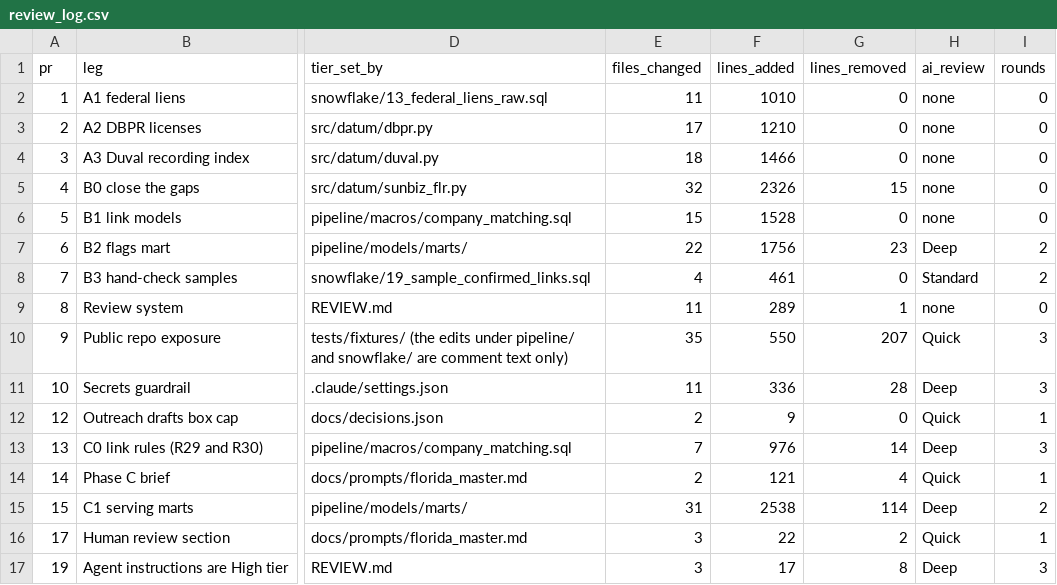
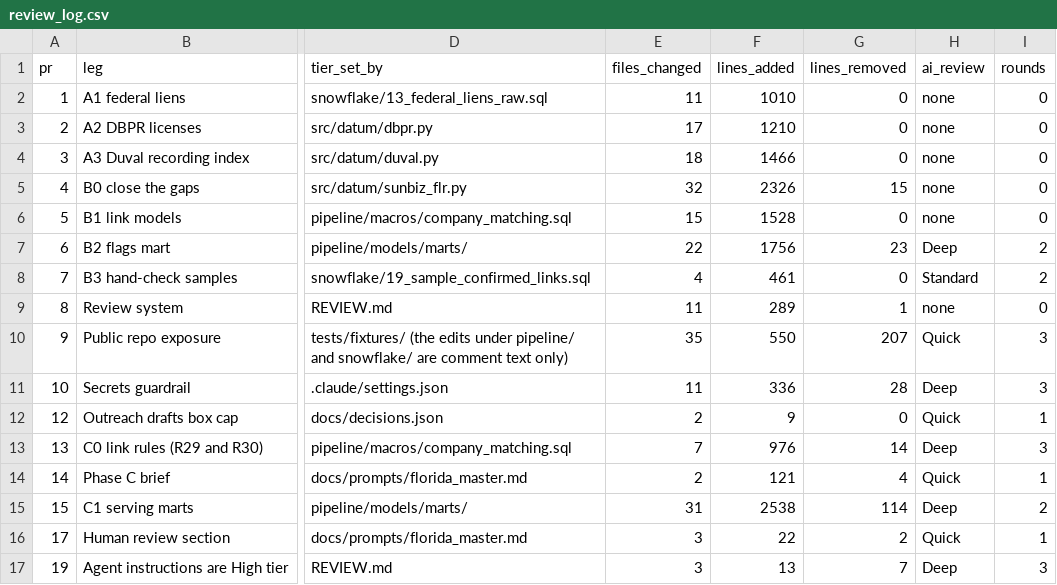
Before and after one commit to andrescamacho57/datum, a CSV file: docs/review_log.csv, drawn as a sheet; only a part is shown, gaps mark what is left out; the diff names each change by its address in the sheet, - before the commit and + after, or states it on an @@ line.

```diff
--- a/docs/review_log.csv
+++ b/docs/review_log.csv
-F17 (lines_added): 17
+F17 (lines_added): 13
-G17 (lines_removed): 8
+G17 (lines_removed): 7
```
